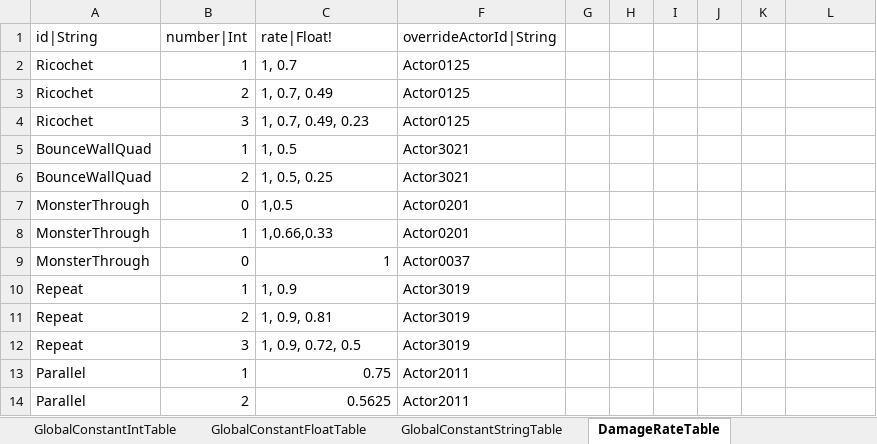
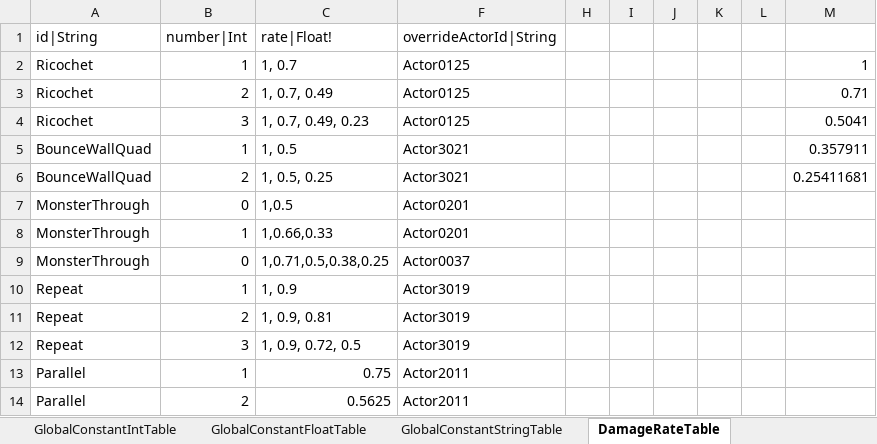
Before and after one commit to hayannal/ProjectNoname, an Excel workbook: Excel/작업GlobalConstant.xlsx, sheet DamageRateTable, drawn as a sheet; values as stored, in another font and other column widths than the file's, no borders; addresses are those after the commit; the diff names each change by its address in the sheet, - before the commit and + after, or states it on an @@ line.

```diff
--- a/Excel/작업GlobalConstant.xlsx (sheet DamageRateTable)
+++ b/Excel/작업GlobalConstant.xlsx (sheet DamageRateTable)
-M2: (empty)
+M2: 1
-M3: (empty)
+M3: 0.71
-M4: (empty)
+M4: 0.5041
-M5: (empty)
+M5: 0.357911
-M6: (empty)
+M6: 0.25411681
-C9 (rate|Float!): 1
+C9 (rate|Float!): 1,0.71,0.5,0.38,0.25
```
Also changed, not shown: hidden cells, Excel/GlobalConstant.xlsx, 1 other file.
